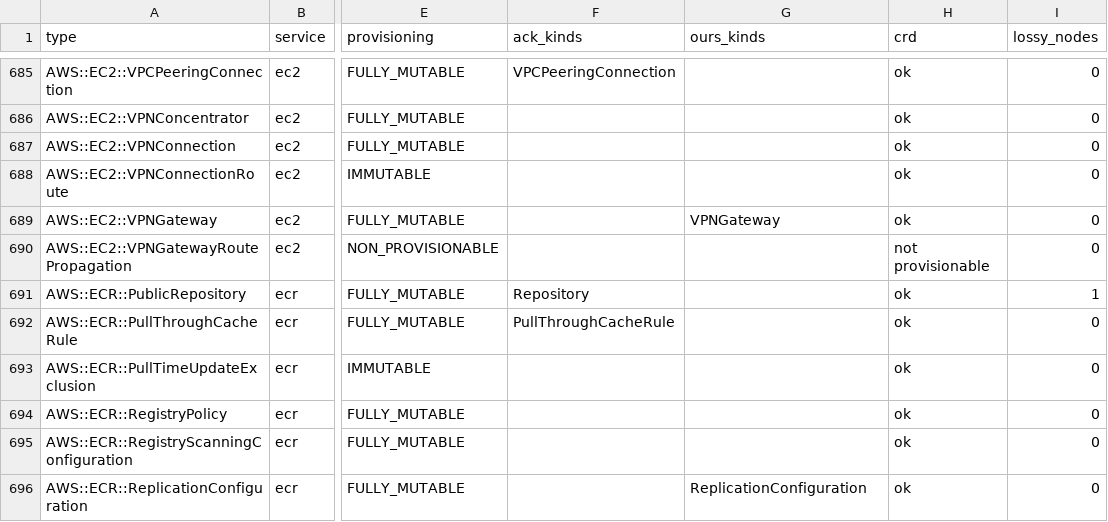
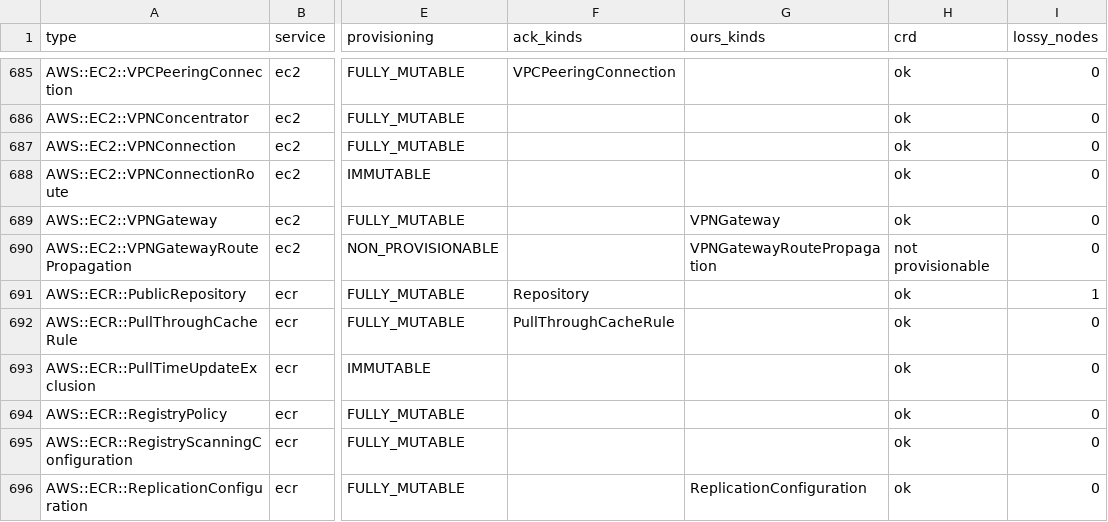
Before and after one commit to highfivelabs/ack-extensions, a CSV file: cloudcontrol/readiness.csv, drawn as a sheet; only a part is shown, gaps mark what is left out; the diff names each change by its address in the sheet, - before the commit and + after, or states it on an @@ line.

```diff
--- a/cloudcontrol/readiness.csv
+++ b/cloudcontrol/readiness.csv
-G690 (ours_kinds): (empty)
+G690 (ours_kinds): VPNGatewayRoutePropagation
```
Also changed, not shown: 26 other files.
